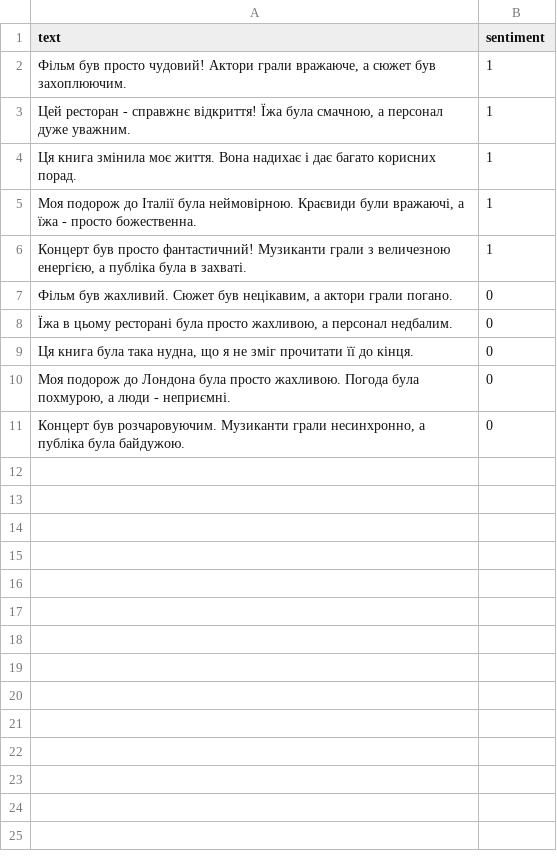
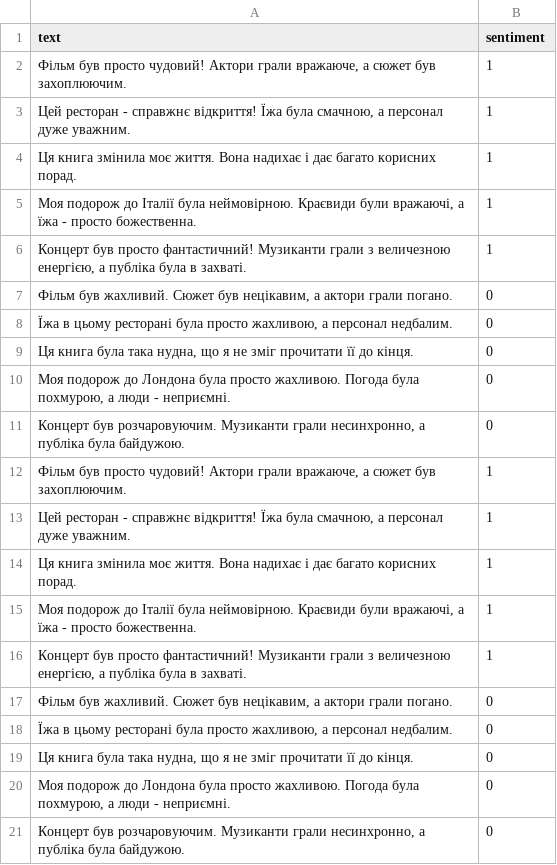
Before and after one commit to AnatoliiShara/text_classifier_2, a CSV file: data/sentiment_data.csv, drawn as a sheet; the diff names each change by its address in the sheet, - before the commit and + after, or states it on an @@ line.

```diff
--- a/data/sentiment_data.csv
+++ b/data/sentiment_data.csv
+row 12: Фільм був просто чудовий! Актори грали вражаюче, а сюжет був захоплюючим. | 1
+row 13: Цей ресторан - справжнє відкриття! Їжа була смачною, а персонал дуже уважним. | 1
+row 14: Ця книга змінила моє життя. Вона надихає і дає багато корисних порад. | 1
+row 15: Моя подорож до Італії була неймовірною. Краєвиди були вражаючі, а їжа - просто божественна. | 1
+row 16: Концерт був просто фантастичний! Музиканти грали з величезною енергією, а публіка була в захваті. | 1
+row 17: Фільм був жахливий. Сюжет був нецікавим, а актори грали погано. | 0
+row 18: Їжа в цьому ресторані була просто жахливою, а персонал недбалим. | 0
+row 19: Ця книга була така нудна, що я не зміг прочитати її до кінця. | 0
+row 20: Моя подорож до Лондона була просто жахливою. Погода була похмурою, а люди - неприємні. | 0
+row 21: Концерт був розчаровуючим. Музиканти грали несинхронно, а публіка була байдужою. | 0
```
Also changed, not shown: 6 other files.
